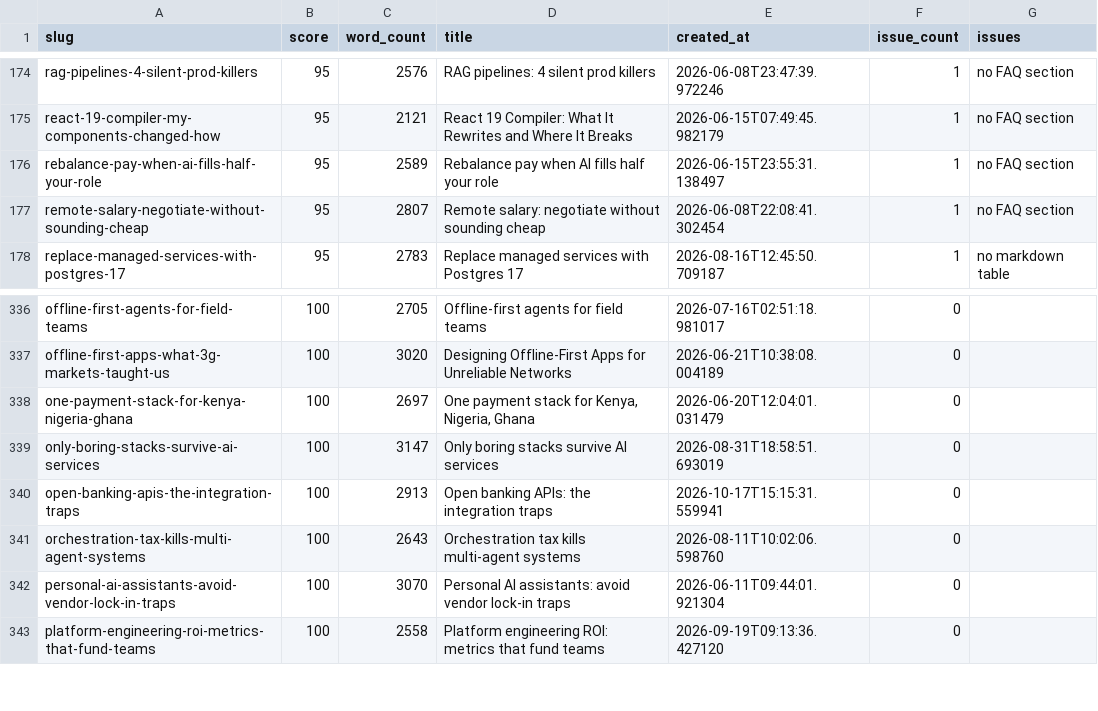
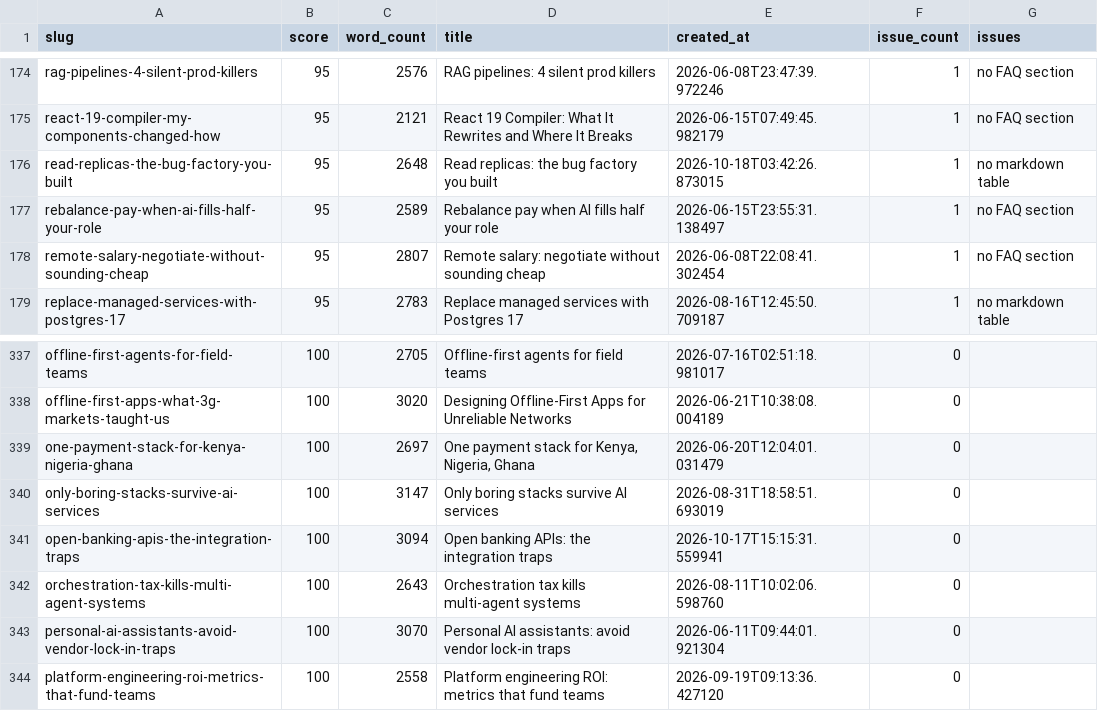
Before and after one commit to kubaik/kubaik.github.io, a CSV file: quality_report_full.csv, drawn as a sheet; only a part is shown, gaps mark what is left out.

```diff
--- a/quality_report_full.csv
+++ b/quality_report_full.csv
@@ -175,2 +175,3 @@ rag-pipelines-4-silent-prod-killers,95,2576,RAG pipelines: 4 silent prod killers
 react-19-compiler-my-components-changed-how,95,2121,React 19 Compiler: What It Rewrites and Where It Breaks,2026-06-15T07:49:45.982179,1,no FAQ section
+read-replicas-the-bug-factory-you-built,95,2648,Read replicas: the bug factory you built,2026-10-18T03:42:26.873015,1,no markdown table
 rebalance-pay-when-ai-fills-half-your-role,95,2589,Rebalance pay when AI fills half your role,2026-06-15T23:55:31.138497,1,no FAQ section
@@ -339,3 +340,3 @@ one-payment-stack-for-kenya-nigeria-ghana,100,2697,"One payment stack for Kenya,
 only-boring-stacks-survive-ai-services,100,3147,Only boring stacks survive AI services,2026-08-31T18:58:51.693019,0,
-open-banking-apis-the-integration-traps,100,2913,Open banking APIs: the integration traps,2026-10-17T15:15:31.559941,0,
+open-banking-apis-the-integration-traps,100,3094,Open banking APIs: the integration traps,2026-10-17T15:15:31.559941,0,
 orchestration-tax-kills-multi-agent-systems,100,2643,Orchestration tax kills multi-agent systems,2026-08-11T10:02:06.598760,0,
```
Also changed, not shown: triage_report/verdicts.csv, 45 other files.
